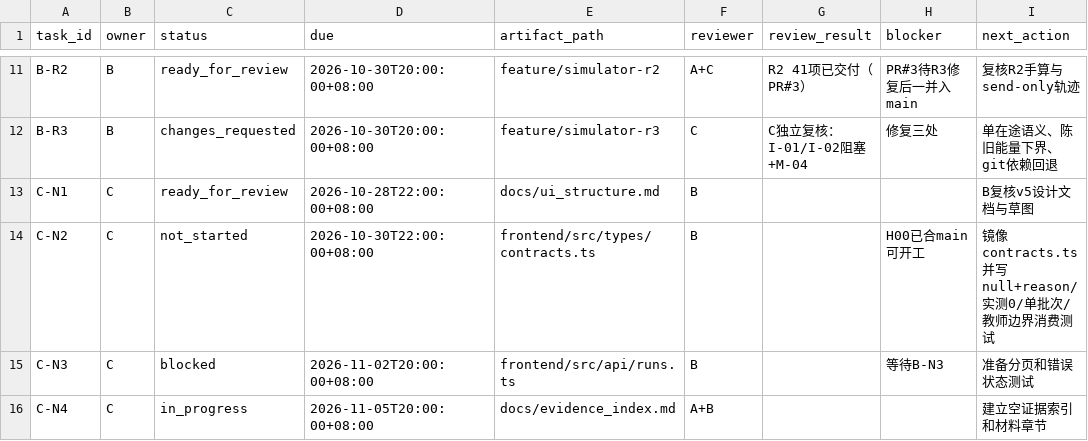
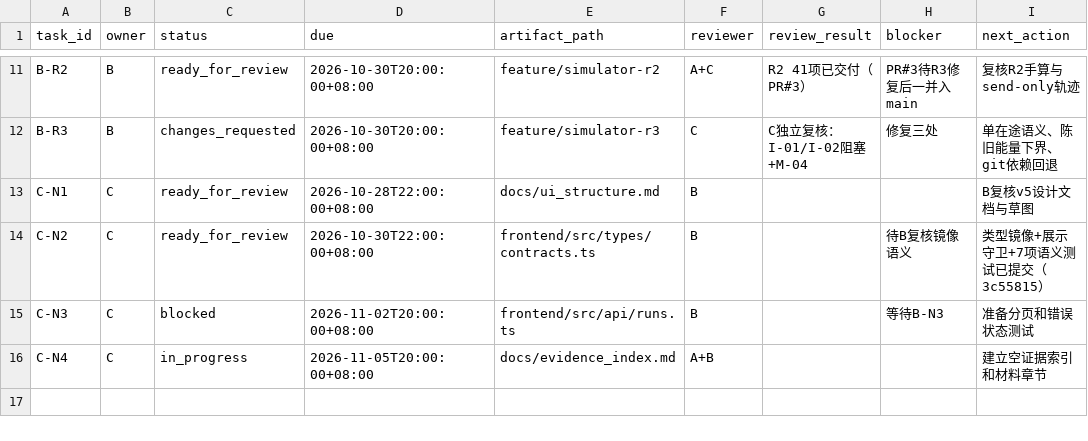
Before and after one commit to heiheiheiQIU/starlink-ai6g, a CSV file: docs/task_board.csv, drawn as a sheet; only a part is shown, gaps mark what is left out.

Commit message:
docs(board): C-N2 contract mirror ready for review

```diff
--- a/docs/task_board.csv
+++ b/docs/task_board.csv
@@ -13,3 +13,3 @@ B-R3,B,changes_requested,2026-10-30T20:00:00+08:00,feature/simulator-r3,C,C独
 C-N1,C,ready_for_review,2026-10-28T22:00:00+08:00,docs/ui_structure.md,B,,,B复核v5设计文档与草图
-C-N2,C,not_started,2026-10-30T22:00:00+08:00,frontend/src/types/contracts.ts,B,,H00已合main可开工,镜像contracts.ts并写null+reason/实测0/单批次/教师边界消费测试
+C-N2,C,ready_for_review,2026-10-30T22:00:00+08:00,frontend/src/types/contracts.ts,B,,待B复核镜像语义,类型镜像+展示守卫+7项语义测试已提交（3c55815）
 C-N3,C,blocked,2026-11-02T20:00:00+08:00,frontend/src/api/runs.ts,B,,等待B-N3,准备分页和错误状态测试
```
